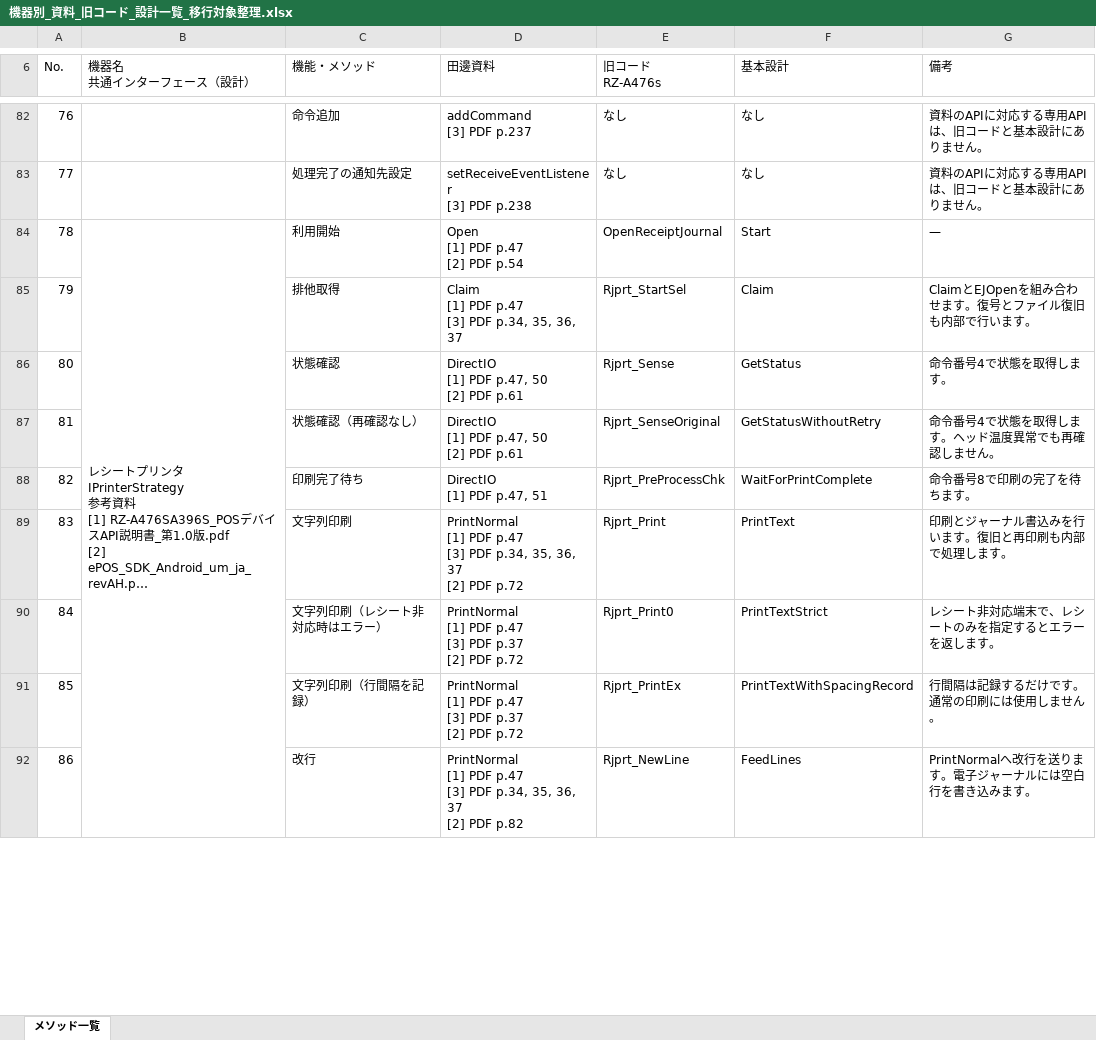
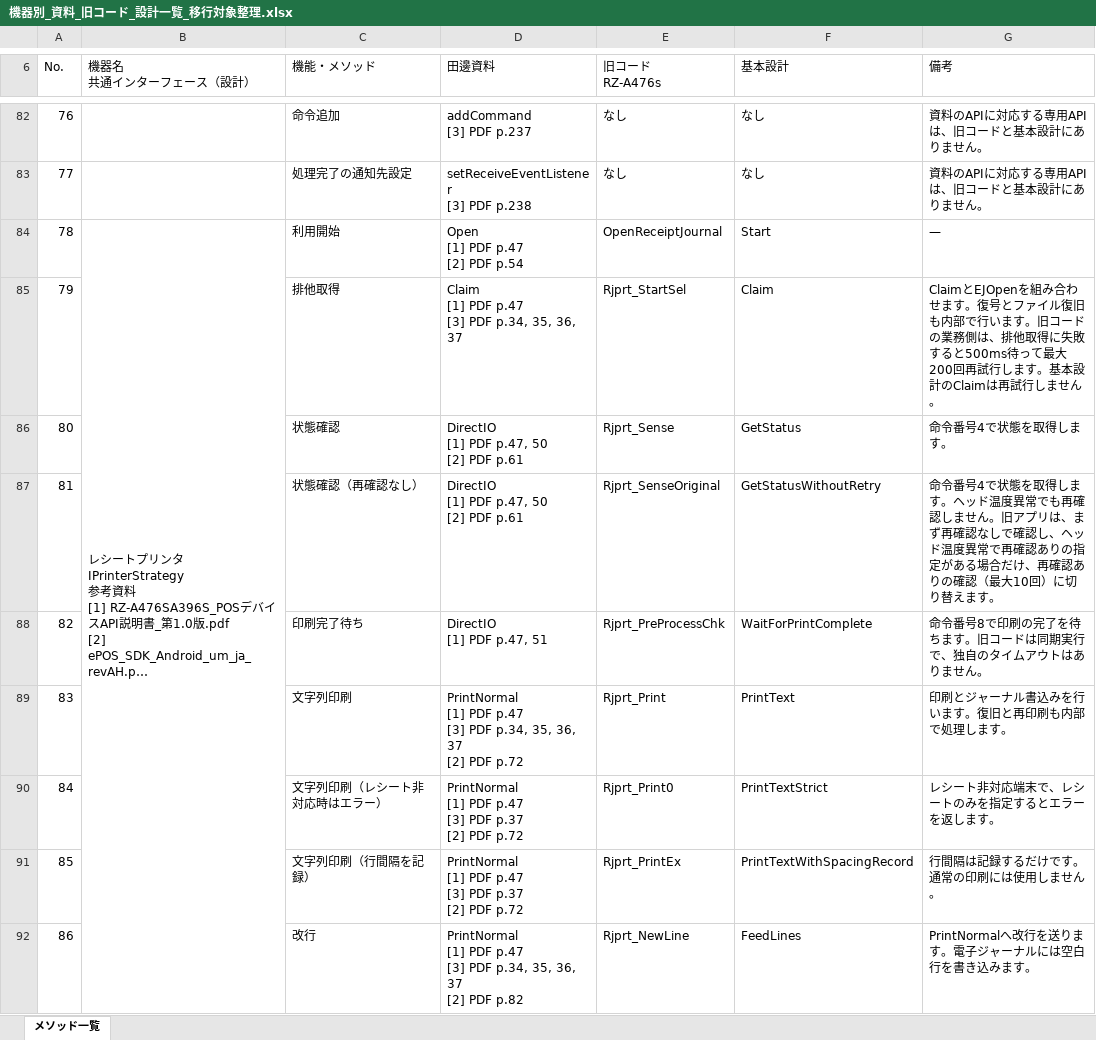
Before and after one commit to vti-sam/smj-ks-pos-stored, an Excel workbook: artifacts/device-control/basic-design/機器別_資料_旧コード_設計一覧_移行対象整理.xlsx, sheet メソッド一覧, drawn as a sheet; only a part is shown, gaps mark what is left out; long unchanged cells end in …; values as stored, in another font and other column widths than the file's, no cell formats; the diff covers the shown part only; the diff names each change by its address in the sheet, - before the commit and + after, or states it on an @@ line.

```diff
--- a/artifacts/device-control/basic-design/機器別_資料_旧コード_設計一覧_移行対象整理.xlsx (sheet メソッド一覧)
+++ b/artifacts/device-control/basic-design/機器別_資料_旧コード_設計一覧_移行対象整理.xlsx (sheet メソッド一覧)
-G85 (備考): …います。
+G85 (備考): …います。旧コードの業務側は、排他取得に失敗すると500ms待って最大200回再試行します。基本設計のClaimは再試行しません。
-G87 (備考): …ません。
+G87 (備考): …ません。旧アプリは、まず再確認なしで確認し、ヘッド温度異常で再確認ありの指定がある場合だけ、再確認ありの確認（最大10回）に切り替えます。
-G88 (備考): 命令番号8で印刷の完了を待ちます。
+G88 (備考): 命令番号8で印刷の完了を待ちます。旧コードは同期実行で、独自のタイムアウトはありません。
```
Also changed, not shown: 33 edited cells elsewhere in this sheet, cell formats, 5 other files.
